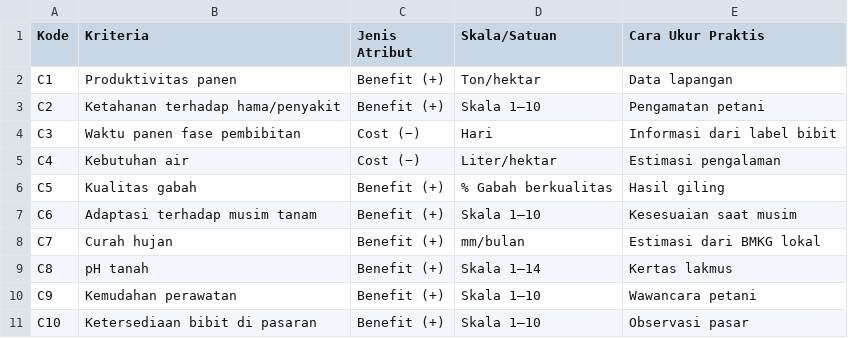
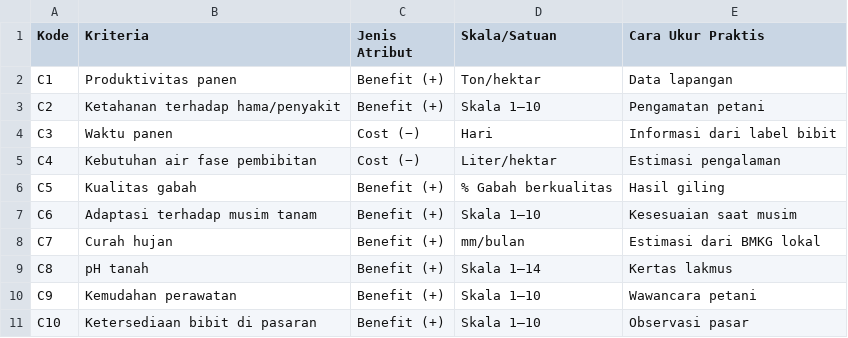
Before and after one commit to Ysfii-Dev/streamlit-moora, a CSV file: data/data_kriteria.csv, drawn as a sheet.

Commit message:
Update data_kriteria.csv

```diff
--- a/data/data_kriteria.csv
+++ b/data/data_kriteria.csv
@@ -3,4 +3,4 @@ C1,Produktivitas panen,Benefit (+),Ton/hektar,Data lapangan
 C2,Ketahanan terhadap hama/penyakit,Benefit (+),Skala 1–10,Pengamatan petani
-C3,Waktu panen fase pembibitan,Cost (−),Hari,Informasi dari label bibit
-C4,Kebutuhan air,Cost (−),Liter/hektar,Estimasi pengalaman
+C3,Waktu panen,Cost (−),Hari,Informasi dari label bibit
+C4,Kebutuhan air fase pembibitan,Cost (−),Liter/hektar,Estimasi pengalaman
 C5,Kualitas gabah,Benefit (+),% Gabah berkualitas,Hasil giling
```
